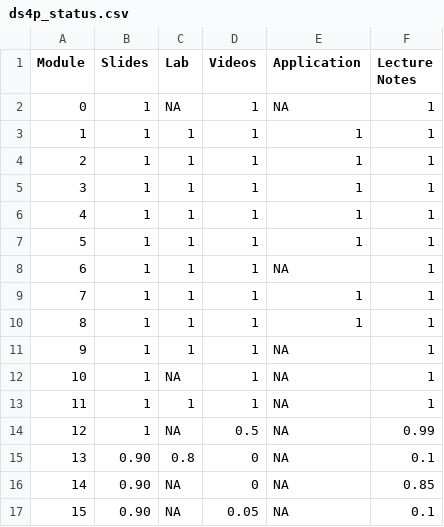
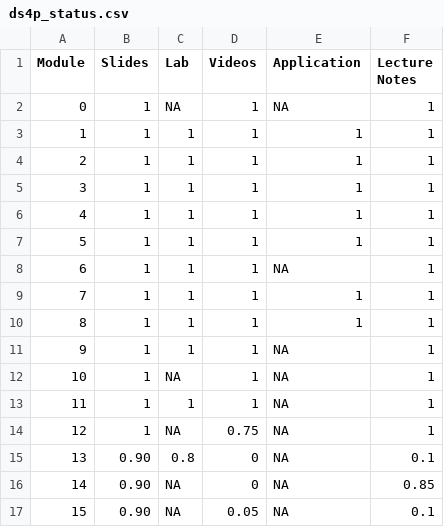
Before and after one commit to DataScience4Psych/DataScience4Psych, a CSV file: data/ds4p_status.csv, drawn as a sheet.

Commit message:
Update ds4p_status.csv

```diff
--- a/data/ds4p_status.csv
+++ b/data/ds4p_status.csv
@@ -13,3 +13,3 @@ Module,Slides,Lab,Videos,Application,Lecture Notes
 11,1,1,1,NA,1
-12,1,NA,0.5,NA,0.99
+12,1,NA,0.75,NA,1
 13,0.90,0.8,0,NA,0.1
```
